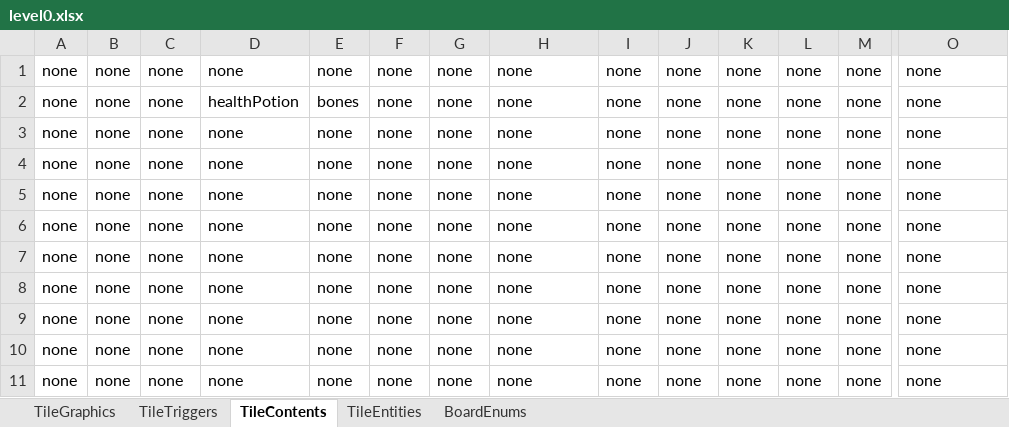
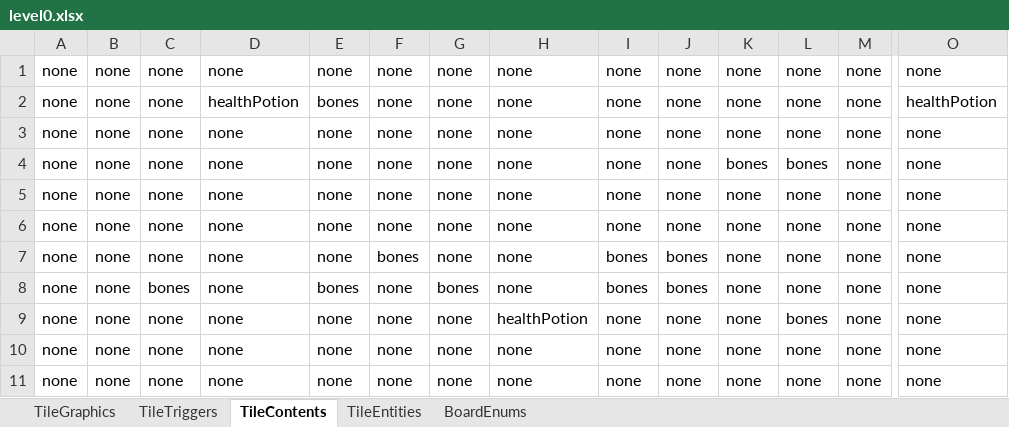
Before and after one commit to tmgarcia/RichAnimationFinal, an Excel workbook: level0.xlsx, sheet TileContents, drawn as a sheet; only a part is shown, gaps mark what is left out; values as stored, in another font and other column widths than the file's, no borders; removed rows and columns are numbered as before the commit, all else as after; rows hold the shown columns only; the diff names each change by its address in the sheet, - before the commit and + after, or states it on an @@ line.

Commit message:
Updated level 1 to have more things

```diff
--- a/level0.xlsx (sheet TileContents)
+++ b/level0.xlsx (sheet TileContents)
-O2: none
+O2: healthPotion
@@ row 8 moved to row 3: none @@
+row 4: none | none | none | none | none | none | none | none | none | none | bones | bones | none | none
-F7: none
+F7: bones
-I7:I8: none
+I7:I8: bones
-J7:J8: none
+J7:J8: bones
-C8: none
+C8: bones
-E8: none
+E8: bones
-G8: none
+G8: bones
-H9: none
+H9: healthPotion
-L9: none
+L9: bones
-row 9: none | none | none | none | none | none | none | none | none | none | none | none | none | none
```
Also changed, not shown: sheet TileEntities, 2 other files.
